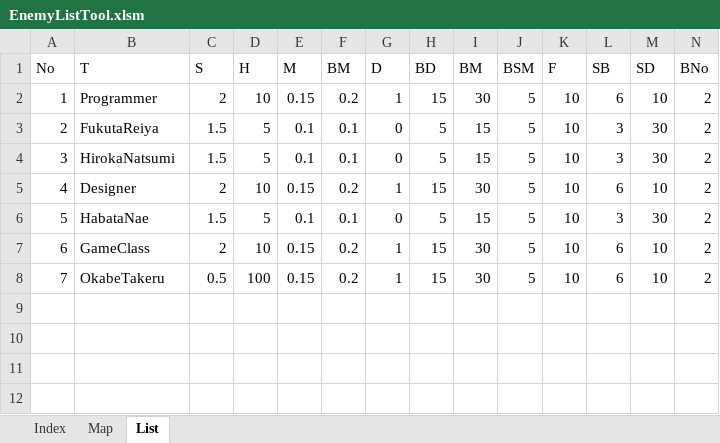
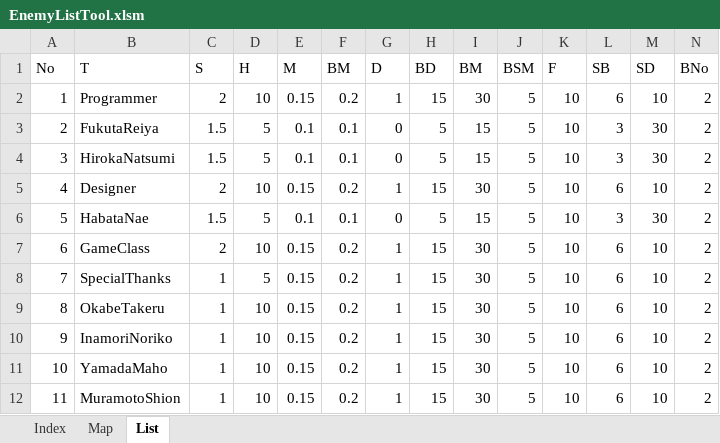
Before and after one commit to hiro-pirosiki0214/Hullien, an Excel workbook: Hullien/Hullien/Data/GameParam/STG/EnemyListTool.xlsm, sheet List, drawn as a sheet; values as stored, in another font and other column widths than the file's, no borders; addresses are those after the commit; the diff names each change by its address in the sheet, - before the commit and + after, or states it on an @@ line.

```diff
--- a/Hullien/Hullien/Data/GameParam/STG/EnemyListTool.xlsm (sheet List)
+++ b/Hullien/Hullien/Data/GameParam/STG/EnemyListTool.xlsm (sheet List)
+row 8: 7 | SpecialThanks | 1 | 5 | 0.15 | 0.2 | 1 | 15 | 30 | 5 | 10 | 6 | 10 | 2
@@ column A (No) renumbered in row 9 @@
-C9 (S): 0.5
+C9 (S): 1
-D9 (H): 100
+D9 (H): 10
+row 10: 9 | InamoriNoriko | 1 | 10 | 0.15 | 0.2 | 1 | 15 | 30 | 5 | 10 | 6 | 10 | 2
+row 11: 10 | YamadaMaho | 1 | 10 | 0.15 | 0.2 | 1 | 15 | 30 | 5 | 10 | 6 | 10 | 2
+row 12: 11 | MuramotoShion | 1 | 10 | 0.15 | 0.2 | 1 | 15 | 30 | 5 | 10 | 6 | 10 | 2
```
Also changed, not shown: sheet Map, 2 other files.
